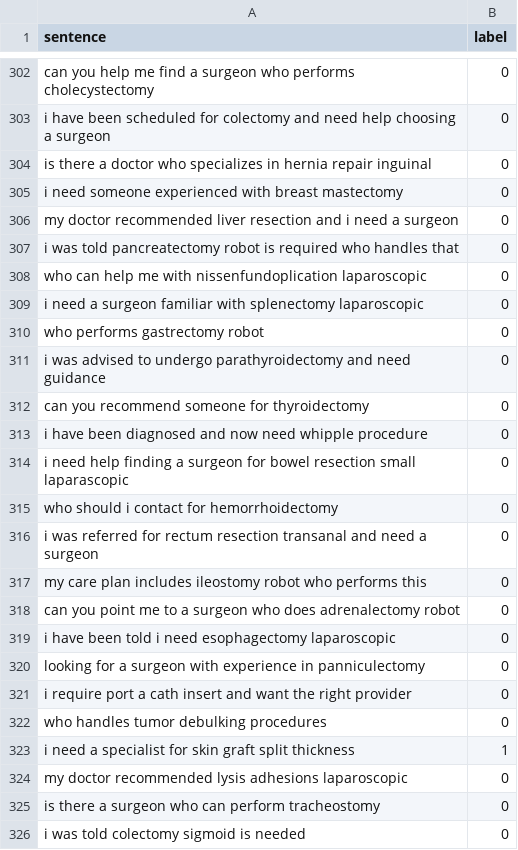
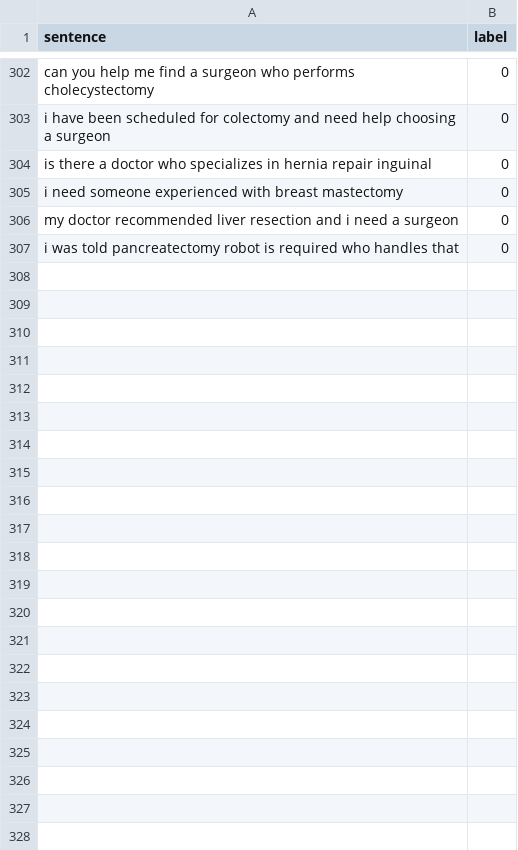
Before and after one commit to magickale/AI-Driven-Specialist-Matching-Model, a TSV file: nemo_format/train.tsv, drawn as a sheet; only a part is shown, gaps mark what is left out; the diff covers the shown part only.

Commit message:
Model is trainable on our dataset now.

```diff
--- a/nemo_format/train.tsv
+++ b/nemo_format/train.tsv
@@ -307,20 +307 @@ my doctor recommended liver resection and i need a surgeon	0
 i was told pancreatectomy robot is required who handles that	0
-who can help me with nissenfundoplication laparoscopic	0
-i need a surgeon familiar with splenectomy laparoscopic	0
-who performs gastrectomy robot	0
-i was advised to undergo parathyroidectomy and need guidance	0
-can you recommend someone for thyroidectomy	0
-i have been diagnosed and now need whipple procedure	0
-i need help finding a surgeon for bowel resection small laparascopic	0
-who should i contact for hemorrhoidectomy	0
-i was referred for rectum resection transanal and need a surgeon	0
-my care plan includes ileostomy robot who performs this	0
-can you point me to a surgeon who does adrenalectomy robot	0
-i have been told i need esophagectomy laparoscopic	0
-looking for a surgeon with experience in panniculectomy	0
-i require port a cath insert and want the right provider	0
-who handles tumor debulking procedures	0
-i need a specialist for skin graft split thickness	1
-my doctor recommended lysis adhesions laparoscopic	0
-is there a surgeon who can perform tracheostomy	0
-i was told colectomy sigmoid is needed	0
```
Also changed, not shown: 61 removed rows elsewhere in this file, nemo_format/train_slots.tsv, 7 other files.
